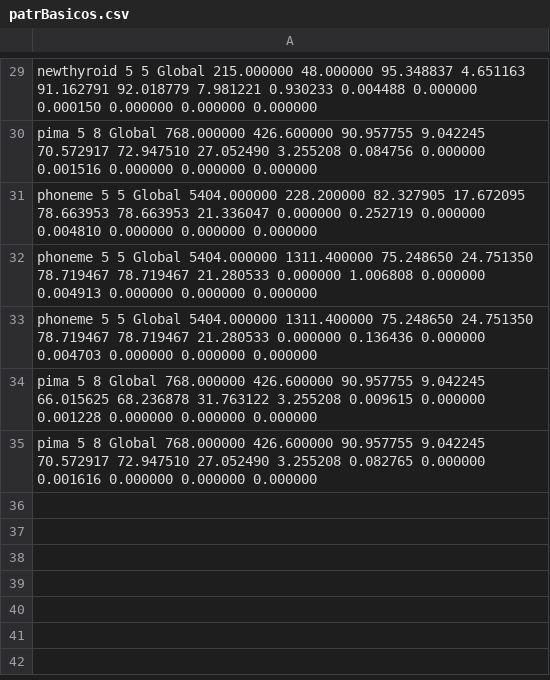
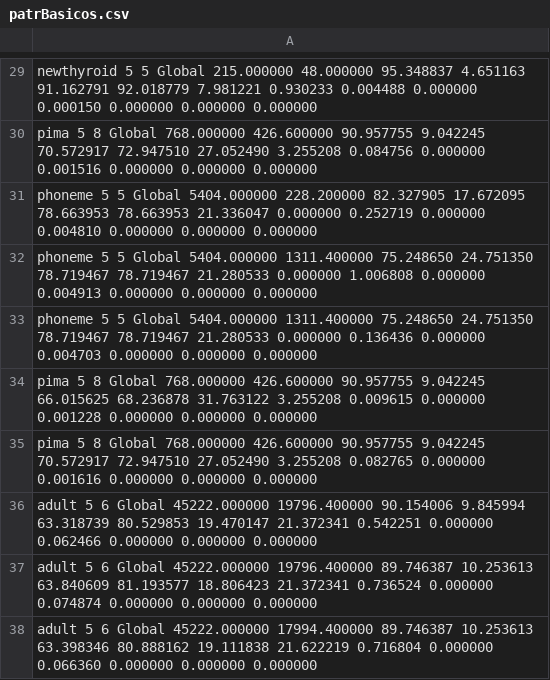
Before and after one commit to Raul-PerezR/W_M_Multirules, a CSV file: src/patrBasicos.csv, drawn as a sheet; only a part is shown, gaps mark what is left out; the diff names each change by its address in the sheet, - before the commit and + after, or states it on an @@ line.

```diff
--- a/src/patrBasicos.csv
+++ b/src/patrBasicos.csv
+row 36: adult 5 6 Global 45222.000000 19796.400000 90.154006 9.845994 63.318739 80.529853 19.470147 21.372341 0.542251 0.000000 0.062466 0.000000 0.000000 0.000000
+row 37: adult 5 6 Global 45222.000000 19796.400000 89.746387 10.253613 63.840609 81.193577 18.806423 21.372341 0.736524 0.000000 0.074874 0.000000 0.000000 0.000000
+row 38: adult 5 6 Global 45222.000000 17994.400000 89.746387 10.253613 63.398346 80.888162 19.111838 21.622219 0.716804 0.000000 0.066360 0.000000 0.000000 0.000000
```
Also changed, not shown: 10 other files.
